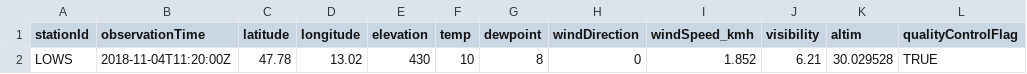
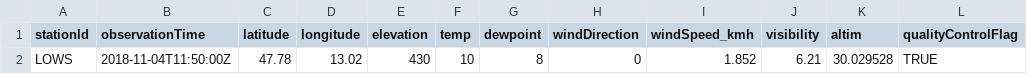
Before and after one commit to geos4s/18S856162, a CSV file: sgroup05/LOWS.csv, drawn as a sheet; only a part is shown; the diff names each change by its address in the sheet, - before the commit and + after, or states it on an @@ line.

Commit message:
Add sgroup05/LOWS.csv

```diff
--- a/sgroup05/LOWS.csv
+++ b/sgroup05/LOWS.csv
-B2 (observationTime): 2018-11-04T11:20:00Z
+B2 (observationTime): 2018-11-04T11:50:00Z
```
